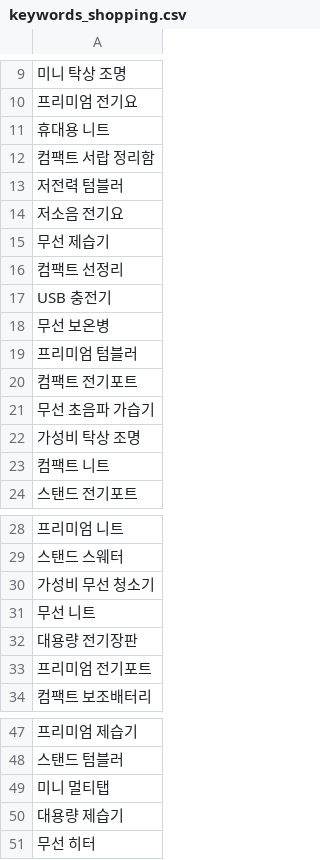
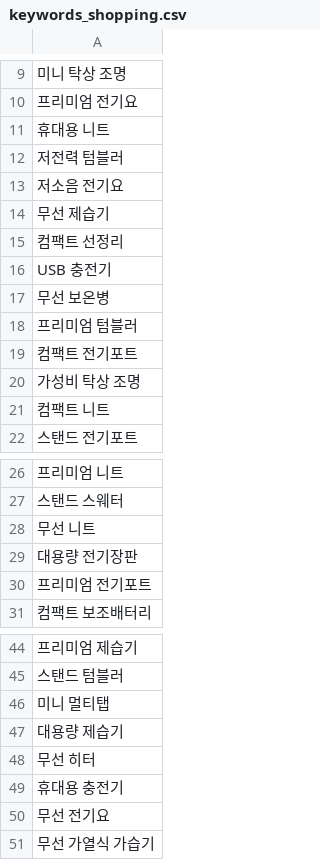
Before and after one commit to hayan-web/gpt-blog-auto, a CSV file: keywords_shopping.csv, drawn as a sheet; only a part is shown, gaps mark what is left out; removed rows and columns are numbered as before the commit, all else as after; the diff names each change by its address in the sheet, - before the commit and + after, or states it on an @@ line.

```diff
--- a/keywords_shopping.csv
+++ b/keywords_shopping.csv
-row 12: 컴팩트 서랍 정리함
-row 21: 무선 초음파 가습기
-row 30: 가성비 무선 청소기
+row 49: 휴대용 충전기
+row 50: 무선 전기요
+row 51: 무선 가열식 가습기
```
Also changed, not shown: golden_shopping_keywords.csv, 2 other files.
